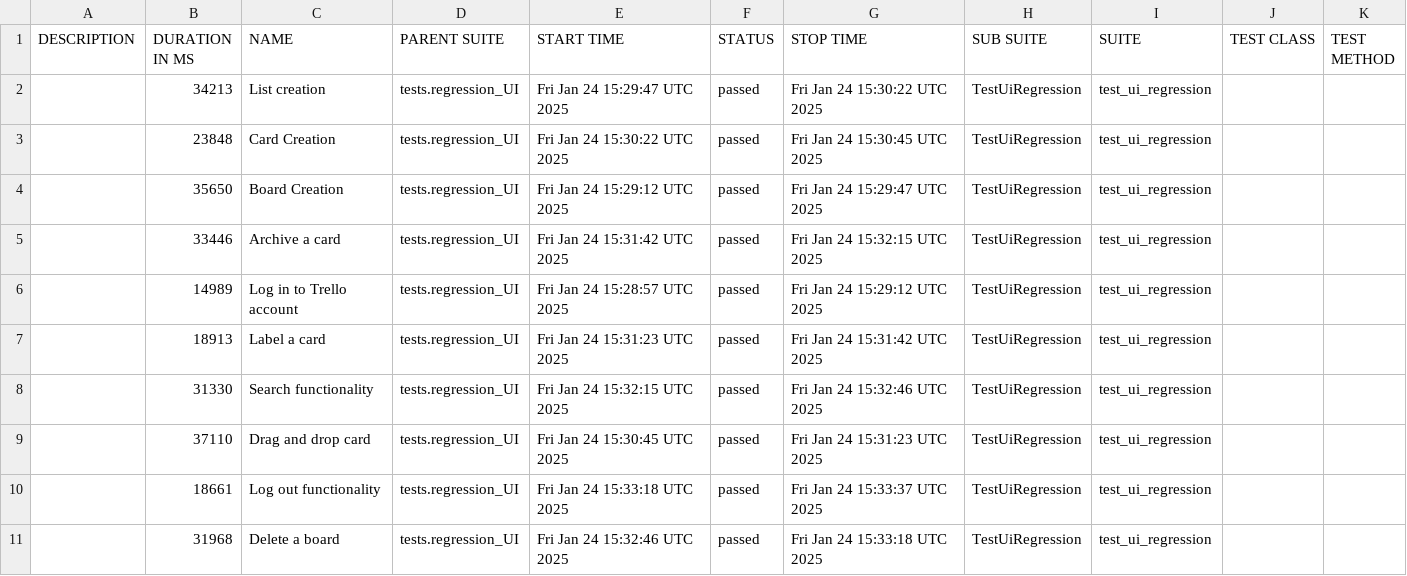
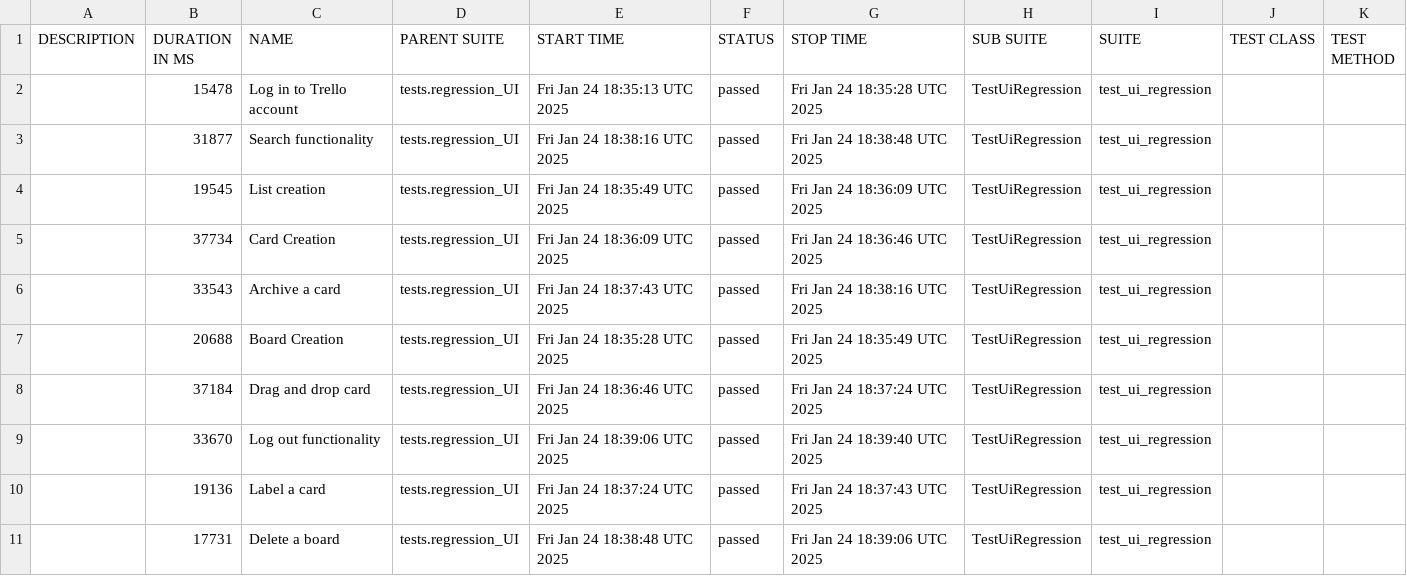
Before and after one commit to vkqapro/pythonPlaywright, a CSV file: data/suites.csv, drawn as a sheet.

```diff
--- a/data/suites.csv
+++ b/data/suites.csv
@@ -1,11 +1,11 @@
 "DESCRIPTION","DURATION IN MS","NAME","PARENT SUITE","START TIME","STATUS","STOP TIME","SUB SUITE","SUITE","TEST CLASS","TEST METHOD"
-"","34213","List creation","tests.regression_UI","Fri Jan 24 15:29:47 UTC 2025","passed","Fri Jan 24 15:30:22 UTC 2025","TestUiRegression","test_ui_regression","",""
-"","23848","Card Creation","tests.regression_UI","Fri Jan 24 15:30:22 UTC 2025","passed","Fri Jan 24 15:30:45 UTC 2025","TestUiRegression","test_ui_regression","",""
-"","35650","Board Creation","tests.regression_UI","Fri Jan 24 15:29:12 UTC 2025","passed","Fri Jan 24 15:29:47 UTC 2025","TestUiRegression","test_ui_regression","",""
-"","33446","Archive a card","tests.regression_UI","Fri Jan 24 15:31:42 UTC 2025","passed","Fri Jan 24 15:32:15 UTC 2025","TestUiRegression","test_ui_regression","",""
-"","14989","Log in to Trello account","tests.regression_UI","Fri Jan 24 15:28:57 UTC 2025","passed","Fri Jan 24 15:29:12 UTC 2025","TestUiRegression","test_ui_regression","",""
-"","18913","Label a card","tests.regression_UI","Fri Jan 24 15:31:23 UTC 2025","passed","Fri Jan 24 15:31:42 UTC 2025","TestUiRegression","test_ui_regression","",""
-"","31330","Search functionality","tests.regression_UI","Fri Jan 24 15:32:15 UTC 2025","passed","Fri Jan 24 15:32:46 UTC 2025","TestUiRegression","test_ui_regression","",""
-"","37110","Drag and drop card","tests.regression_UI","Fri Jan 24 15:30:45 UTC 2025","passed","Fri Jan 24 15:31:23 UTC 2025","TestUiRegression","test_ui_regression","",""
-"","18661","Log out functionality","tests.regression_UI","Fri Jan 24 15:33:18 UTC 2025","passed","Fri Jan 24 15:33:37 UTC 2025","TestUiRegression","test_ui_regression","",""
-"","31968","Delete a board","tests.regression_UI","Fri Jan 24 15:32:46 UTC 2025","passed","Fri Jan 24 15:33:18 UTC 2025","TestUiRegression","test_ui_regression","",""
+"","15478","Log in to Trello account","tests.regression_UI","Fri Jan 24 18:35:13 UTC 2025","passed","Fri Jan 24 18:35:28 UTC 2025","TestUiRegression","test_ui_regression","",""
+"","31877","Search functionality","tests.regression_UI","Fri Jan 24 18:38:16 UTC 2025","passed","Fri Jan 24 18:38:48 UTC 2025","TestUiRegression","test_ui_regression","",""
+"","19545","List creation","tests.regression_UI","Fri Jan 24 18:35:49 UTC 2025","passed","Fri Jan 24 18:36:09 UTC 2025","TestUiRegression","test_ui_regression","",""
+"","37734","Card Creation","tests.regression_UI","Fri Jan 24 18:36:09 UTC 2025","passed","Fri Jan 24 18:36:46 UTC 2025","TestUiRegression","test_ui_regression","",""
+"","33543","Archive a card","tests.regression_UI","Fri Jan 24 18:37:43 UTC 2025","passed","Fri Jan 24 18:38:16 UTC 2025","TestUiRegression","test_ui_regression","",""
+"","20688","Board Creation","tests.regression_UI","Fri Jan 24 18:35:28 UTC 2025","passed","Fri Jan 24 18:35:49 UTC 2025","TestUiRegression","test_ui_regression","",""
+"","37184","Drag and drop card","tests.regression_UI","Fri Jan 24 18:36:46 UTC 2025","passed","Fri Jan 24 18:37:24 UTC 2025","TestUiRegression","test_ui_regression","",""
+"","33670","Log out functionality","tests.regression_UI","Fri Jan 24 18:39:06 UTC 2025","passed","Fri Jan 24 18:39:40 UTC 2025","TestUiRegression","test_ui_regression","",""
+"","19136","Label a card","tests.regression_UI","Fri Jan 24 18:37:24 UTC 2025","passed","Fri Jan 24 18:37:43 UTC 2025","TestUiRegression","test_ui_regression","",""
+"","17731","Delete a board","tests.regression_UI","Fri Jan 24 18:38:48 UTC 2025","passed","Fri Jan 24 18:39:06 UTC 2025","TestUiRegression","test_ui_regression","",""
```
Also changed, not shown: 51 other files.
